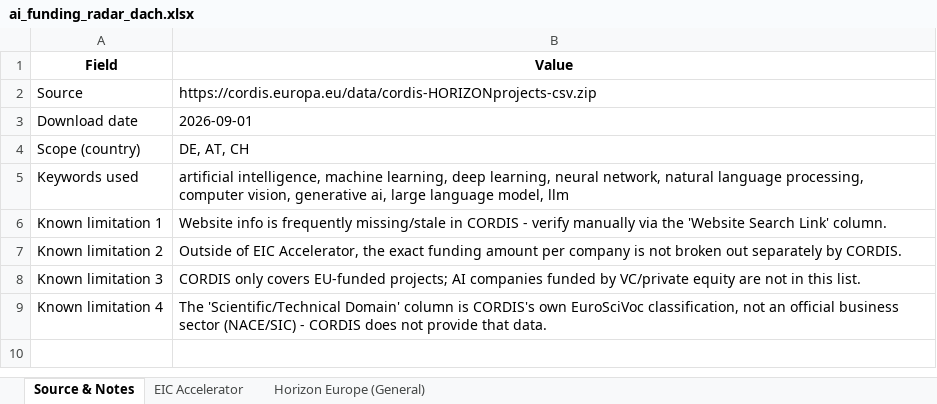
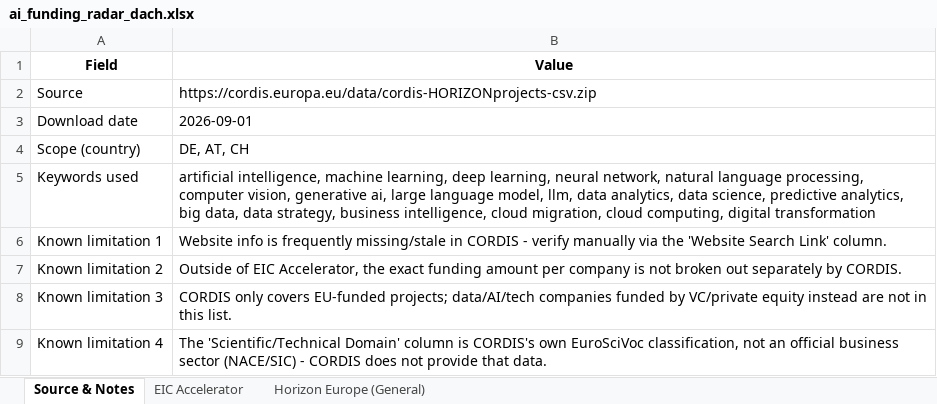
Before and after one commit to tuanasuslu/cordis-ai-funding-radar, an Excel workbook: ai_funding_radar_dach.xlsx, sheet Source & Notes, drawn as a sheet; values as stored, in another font and other column widths than the file's, no borders; the diff names each change by its address in the sheet, - before the commit and + after, or states it on an @@ line.

Commit message:
Broaden focus from AI-only to Data/AI/Cloud to match the consultancy's actual service scope

```diff
--- a/ai_funding_radar_dach.xlsx (sheet Source & Notes)
+++ b/ai_funding_radar_dach.xlsx (sheet Source & Notes)
-B5 (Value): …language model, llm
+B5 (Value): …language model, llm, data analytics, data science, predictive analytics, big data, data strategy, business intelligence, cloud migration, cloud computing, digital transformation
-B8 (Value): …EU-funded projects; AI companies funded by VC/private equity are not…
+B8 (Value): …EU-funded projects; data/AI/tech companies funded by VC/private equity instead are not…
```
Also changed, not shown: sheet Horizon Europe (General), sheet EIC Accelerator, 4 other files.
